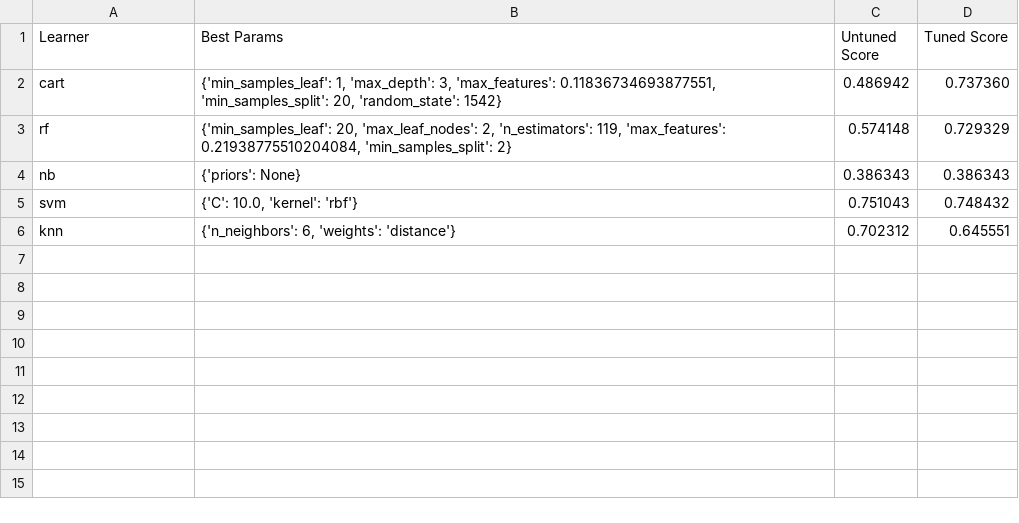
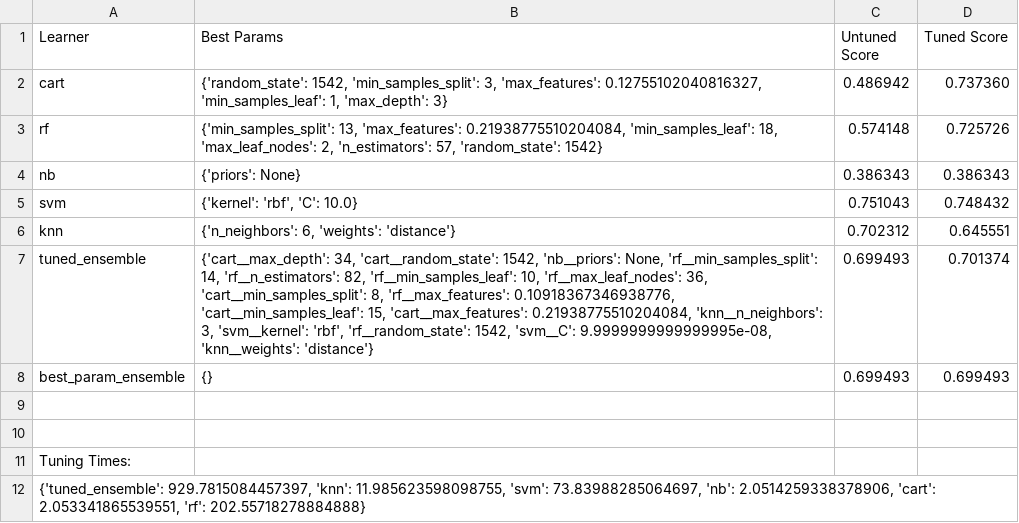
Before and after one commit to gurudarshan266/FSS-HW-Group-P, a CSV file: Project/results/f1/xalan2_results.csv, drawn as a sheet.

```diff
--- a/Project/results/f1/xalan2_results.csv
+++ b/Project/results/f1/xalan2_results.csv
@@ -1,6 +1,12 @@
 Learner|Best Params|Untuned Score|Tuned Score
-cart|{'min_samples_leaf': 1, 'max_depth': 3, 'max_features': 0.11836734693877551, 'min_samples_split': 20, 'random_state': 1542}|0.486942|0.737360
-rf|{'min_samples_leaf': 20, 'max_leaf_nodes': 2, 'n_estimators': 119, 'max_features': 0.21938775510204084, 'min_samples_split': 2}|0.574148|0.729329
+cart|{'random_state': 1542, 'min_samples_split': 3, 'max_features': 0.12755102040816327, 'min_samples_leaf': 1, 'max_depth': 3}|0.486942|0.737360
+rf|{'min_samples_split': 13, 'max_features': 0.21938775510204084, 'min_samples_leaf': 18, 'max_leaf_nodes': 2, 'n_estimators': 57, 'random_state': 1542}|0.574148|0.725726
 nb|{'priors': None}|0.386343|0.386343
-svm|{'C': 10.0, 'kernel': 'rbf'}|0.751043|0.748432
+svm|{'kernel': 'rbf', 'C': 10.0}|0.751043|0.748432
 knn|{'n_neighbors': 6, 'weights': 'distance'}|0.702312|0.645551
+tuned_ensemble|{'cart__max_depth': 34, 'cart__random_state': 1542, 'nb__priors': None, 'rf__min_samples_split': 14, 'rf__n_estimators': 82, 'rf__min_samples_leaf': 10, 'rf__max_leaf_nodes': 36, 'cart__min_samples_split': 8, 'rf__max_features': 0.10918367346938776, 'cart__min_samples_leaf': 15, 'cart__max_features': 0.21938775510204084, 'knn__n_neighbors': 3, 'svm__kernel': 'rbf', 'rf__random_state': 1542, 'svm__C': 9.9999999999999995e-08, 'knn__weights': 'distance'}|0.699493|0.701374
+best_param_ensemble|{}|0.699493|0.699493
+
+
+Tuning Times:
+{'tuned_ensemble': 929.7815084457397, 'knn': 11.985623598098755, 'svm': 73.83988285064697, 'nb': 2.0514259338378906, 'cart': 2.053341865539551, 'rf': 202.55718278884888}
```
Also changed, not shown: Project/results/f1/ivy_results.csv, Project/results/f1/jedit1_results.csv, 52 other files.
